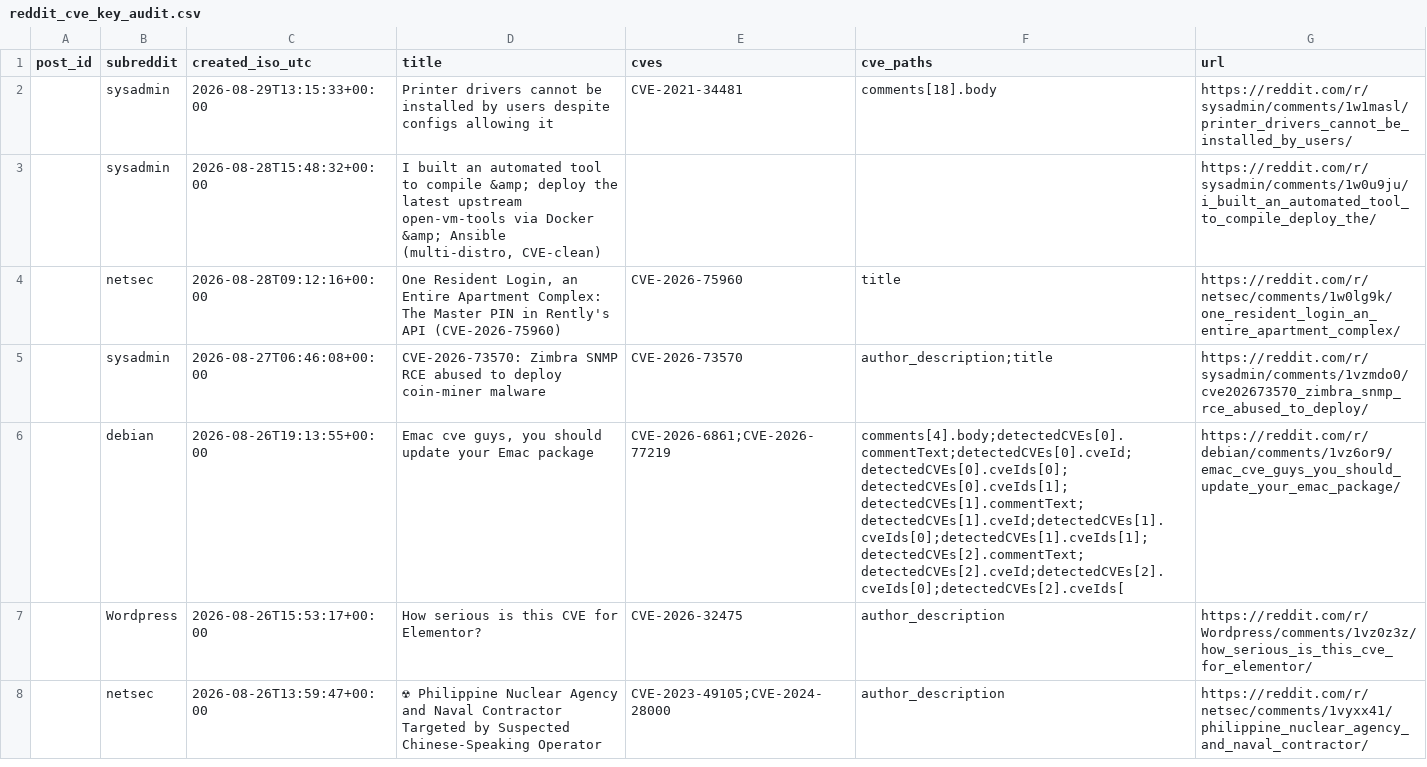
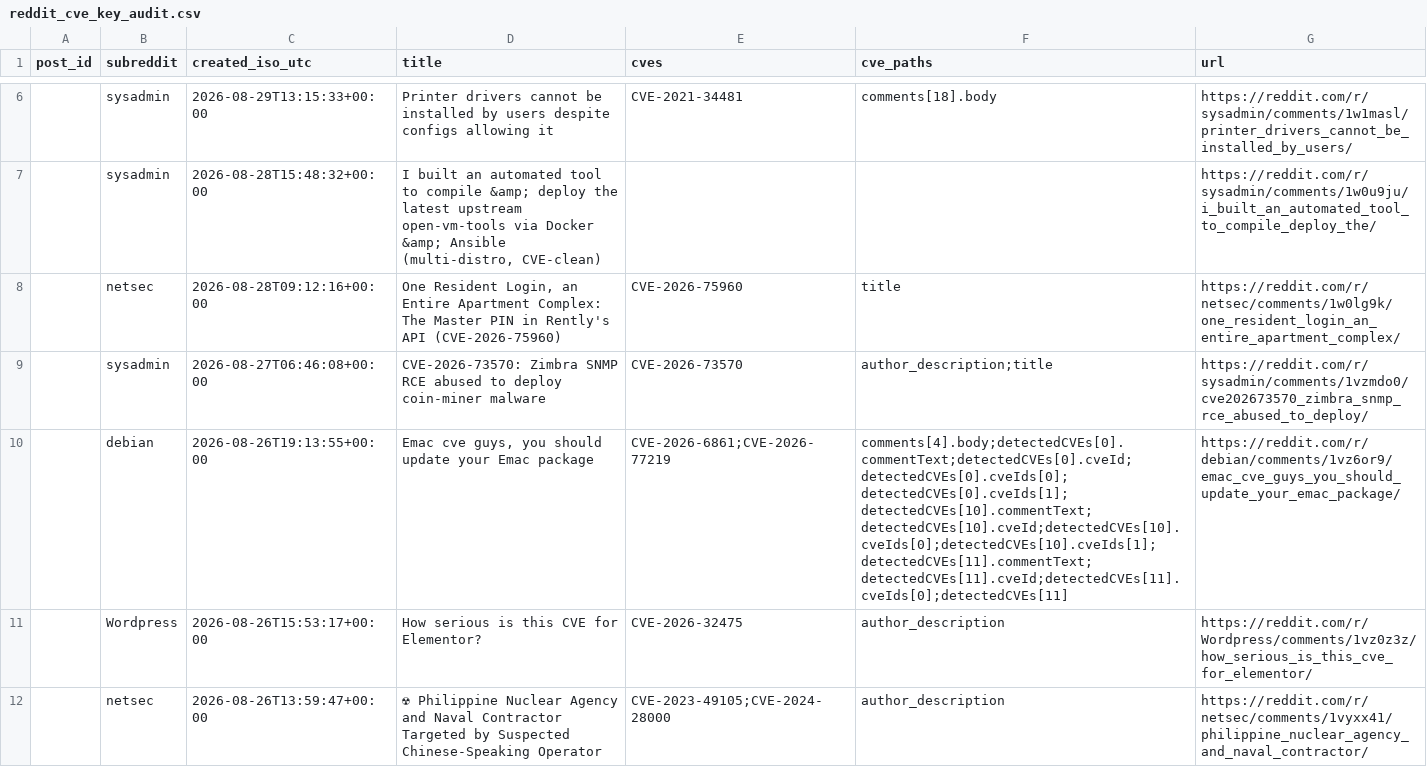
Before and after one commit to therohantilwani/Reddit_CVE_detection, a CSV file: data/reddit_cve_key_audit.csv, drawn as a sheet; only a part is shown, gaps mark what is left out; the diff covers the shown part only.

```diff
--- a/data/reddit_cve_key_audit.csv
+++ b/data/reddit_cve_key_audit.csv
@@ -5,3 +9,3 @@ post_id,subreddit,created_iso_utc,title,cves,cve_paths,url
 ,sysadmin,2026-08-27T06:46:08+00:00,CVE-2026-73570: Zimbra SNMP RCE abused to deploy coin-miner malware,CVE-2026-73570,author_description;title,https://reddit.com/r/sysadmin/comments/1vzmdo0/cve202673570_zimbra_snmp_rce_abused_to_deploy/
-,debian,2026-08-26T19:13:55+00:00,"Emac cve guys, you should update your Emac package",CVE-2026-6861;CVE-2026-77219,comments[4].body;detectedCVEs[0].commentText;detectedCVEs[0].cveId;detectedCVEs[0].cveIds[0];detectedCVEs[0].cveIds[1];detectedCVEs[1].commentText;detectedCVEs[1].cveId;detectedCVEs[1].cveIds[0];detectedCVEs[1].cveIds[1];detectedCVEs[2].commentText;detectedCVEs[2].cveId;detectedCVEs[2].cveIds[0];detectedCVEs[2].cveIds[,https://reddit.com/r/debian/comments/1vz6or9/emac_cve_guys_you_should_update_your_emac_package/
+,debian,2026-08-26T19:13:55+00:00,"Emac cve guys, you should update your Emac package",CVE-2026-6861;CVE-2026-77219,comments[4].body;detectedCVEs[0].commentText;detectedCVEs[0].cveId;detectedCVEs[0].cveIds[0];detectedCVEs[0].cveIds[1];detectedCVEs[10].commentText;detectedCVEs[10].cveId;detectedCVEs[10].cveIds[0];detectedCVEs[10].cveIds[1];detectedCVEs[11].commentText;detectedCVEs[11].cveId;detectedCVEs[11].cveIds[0];detectedCVEs[11],https://reddit.com/r/debian/comments/1vz6or9/emac_cve_guys_you_should_update_your_emac_package/
 ,Wordpress,2026-08-26T15:53:17+00:00,How serious is this CVE for Elementor? ,CVE-2026-32475,author_description,https://reddit.com/r/Wordpress/comments/1vz0z3z/how_serious_is_this_cve_for_elementor/
```
Also changed, not shown: 4 added rows and 1 edited cell elsewhere in this file, data/cve_lead_time.csv, data/cve_summary.csv, 3 other files.
